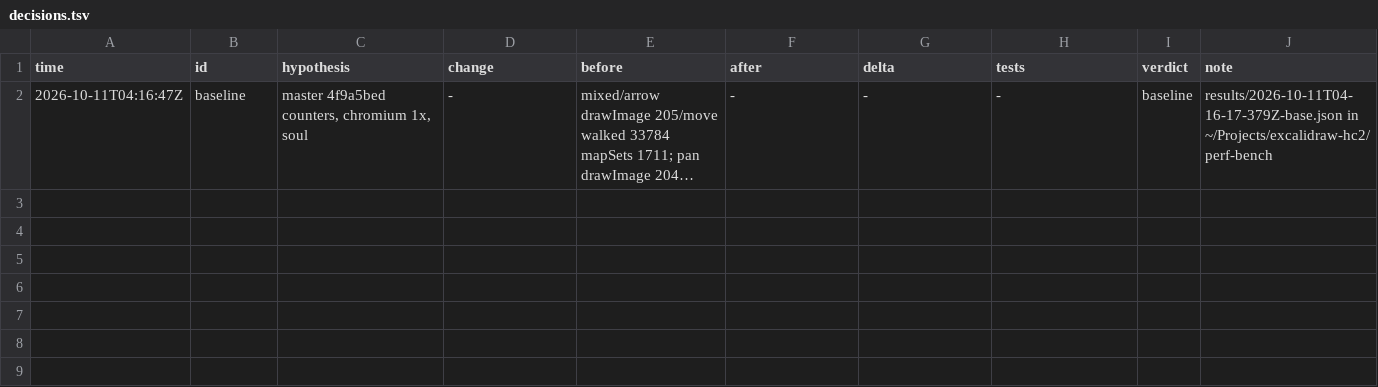
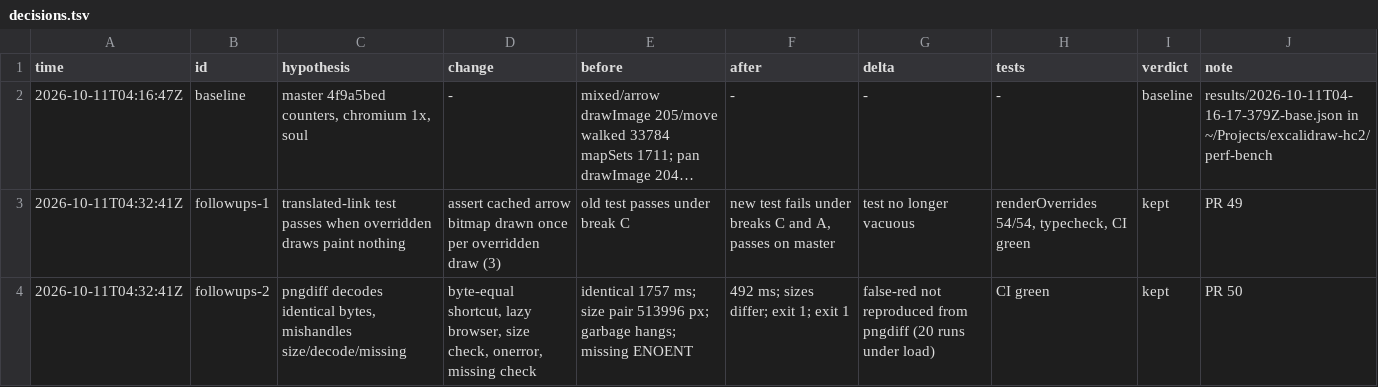
Before and after one commit to redaphid/excalidraw, a TSV file: decisions.tsv, drawn as a sheet; long unchanged cells end in …; the diff names each change by its address in the sheet, - before the commit and + after, or states it on an @@ line.

```diff
--- a/decisions.tsv
+++ b/decisions.tsv
+row 3: 2026-10-11T04:32:41Z | followups-1 | translated-link test passes when overridden draws paint nothing | assert cached arrow bitmap drawn once per overridden draw (3) | old test passes under break C | new test fails under breaks C and A, passes on master | test no longer vacuous | renderOverrides 54/54, typecheck, CI green | kept | PR 49
+row 4: 2026-10-11T04:32:41Z | followups-2 | pngdiff decodes identical bytes, mishandles size/decode/missing | byte-equal shortcut, lazy browser, size check, onerror, missing check | identical 1757 ms; size pair 513996 px; garbage hangs; missing ENOENT | 492 ms; sizes differ; exit 1; exit 1 | false-red not reproduced from pngdiff (20 runs under load) | CI green | kept | PR 50
```
